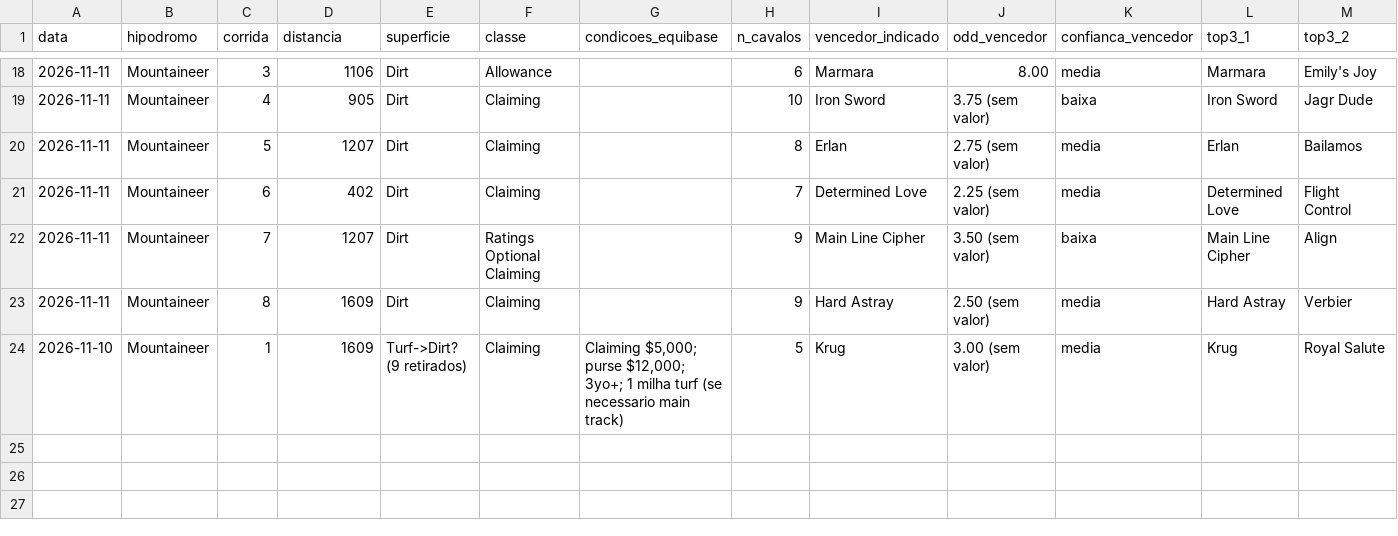
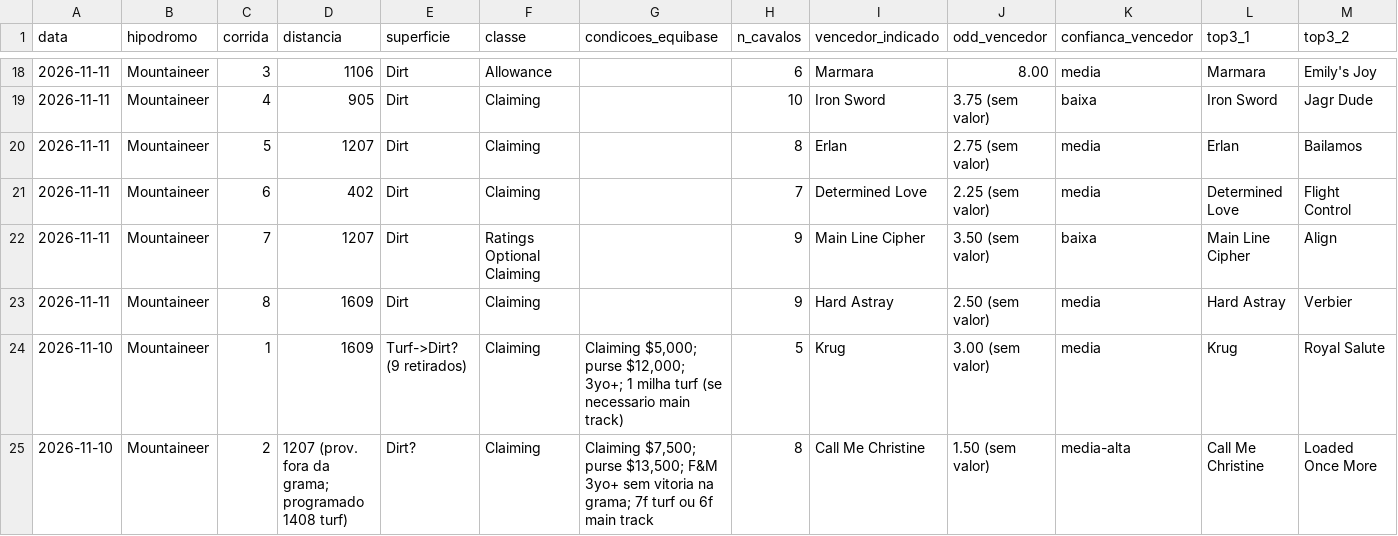
Before and after one commit to vidadeinvestidoresportivo/Analista-Cavalos-2, a CSV file: analista/planilha-acompanhamento.csv, drawn as a sheet; only a part is shown, gaps mark what is left out; rows hold the shown columns only; the diff names each change by its address in the sheet, - before the commit and + after, or states it on an @@ line.

```diff
--- a/analista/planilha-acompanhamento.csv
+++ b/analista/planilha-acompanhamento.csv
+row 25: 2026-11-10 | Mountaineer | 2 | 1207 (prov. fora da grama; programado 1408 turf) | Dirt? | Claiming | Claiming $7,500; purse $13,500; F&M 3yo+ sem vitoria na grama; 7f turf ou 6f main track | 8 | Call Me Christine | 1.50 (sem valor) | media-alta | Call Me Christine | Loaded Once More
```
